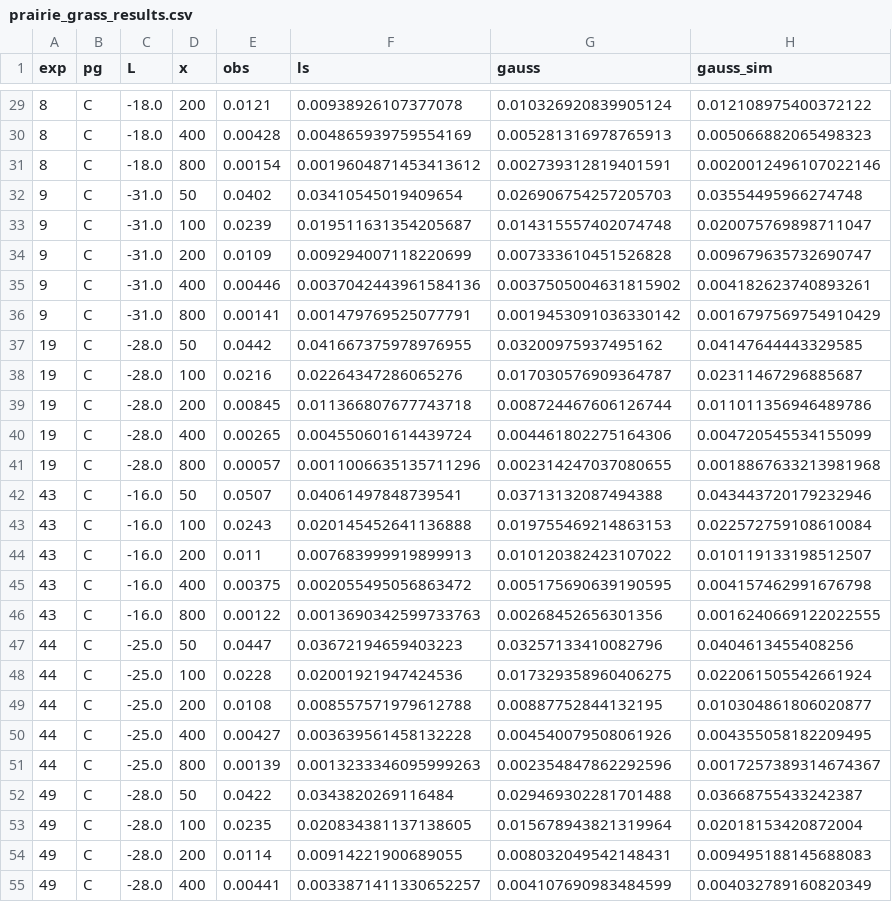
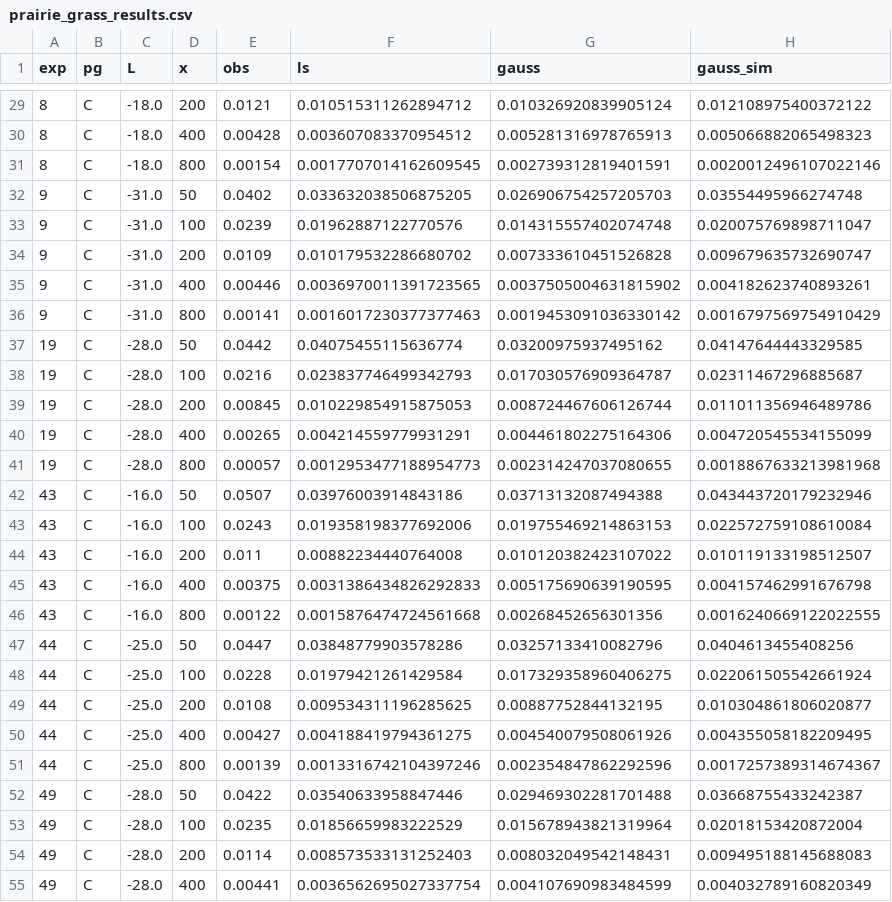
Before and after one commit to DKevinM/AB_winds, a CSV file: odour/validation/prairie_grass_results.csv, drawn as a sheet; only a part is shown, gaps mark what is left out; the diff covers the shown part only.

```diff
--- a/odour/validation/prairie_grass_results.csv
+++ b/odour/validation/prairie_grass_results.csv
@@ -29,27 +29,27 @@ exp,pg,L,x,obs,ls,gauss,gauss_sim
-8,C,-18.0,200,0.0121,0.00938926107377078,0.010326920839905124,0.012108975400372122
-8,C,-18.0,400,0.00428,0.004865939759554169,0.005281316978765913,0.005066882065498323
-8,C,-18.0,800,0.00154,0.0019604871453413612,0.002739312819401591,0.0020012496107022146
-9,C,-31.0,50,0.0402,0.03410545019409654,0.026906754257205703,0.03554495966274748
-9,C,-31.0,100,0.0239,0.019511631354205687,0.014315557402074748,0.020075769898711047
-9,C,-31.0,200,0.0109,0.009294007118220699,0.007333610451526828,0.009679635732690747
-9,C,-31.0,400,0.00446,0.0037042443961584136,0.0037505004631815902,0.004182623740893261
-9,C,-31.0,800,0.00141,0.001479769525077791,0.0019453091036330142,0.0016797569754910429
-19,C,-28.0,50,0.0442,0.041667375978976955,0.03200975937495162,0.04147644443329585
-19,C,-28.0,100,0.0216,0.02264347286065276,0.017030576909364787,0.02311467296885687
-19,C,-28.0,200,0.00845,0.011366807677743718,0.008724467606126744,0.011011356946489786
-19,C,-28.0,400,0.00265,0.004550601614439724,0.004461802275164306,0.004720545534155099
-19,C,-28.0,800,0.00057,0.0011006635135711296,0.002314247037080655,0.0018867633213981968
-43,C,-16.0,50,0.0507,0.04061497848739541,0.03713132087494388,0.043443720179232946
-43,C,-16.0,100,0.0243,0.020145452641136888,0.019755469214863153,0.022572759108610084
-43,C,-16.0,200,0.011,0.007683999919899913,0.010120382423107022,0.010119133198512507
-43,C,-16.0,400,0.00375,0.002055495056863472,0.005175690639190595,0.004157462991676798
-43,C,-16.0,800,0.00122,0.0013690342599733763,0.00268452656301356,0.0016240669122022555
-44,C,-25.0,50,0.0447,0.03672194659403223,0.03257133410082796,0.0404613455408256
-44,C,-25.0,100,0.0228,0.02001921947424536,0.017329358960406275,0.022061505542661924
-44,C,-25.0,200,0.0108,0.008557571979612788,0.00887752844132195,0.010304861806020877
-44,C,-25.0,400,0.00427,0.003639561458132228,0.004540079508061926,0.004355058182209495
-44,C,-25.0,800,0.00139,0.0013233346095999263,0.002354847862292596,0.0017257389314674367
-49,C,-28.0,50,0.0422,0.0343820269116484,0.029469302281701488,0.03668755433242387
-49,C,-28.0,100,0.0235,0.020834381137138605,0.015678943821319964,0.02018153420872004
-49,C,-28.0,200,0.0114,0.00914221900689055,0.008032049542148431,0.009495188145688083
-49,C,-28.0,400,0.00441,0.0033871411330652257,0.004107690983484599,0.004032789160820349
+8,C,-18.0,200,0.0121,0.010515311262894712,0.010326920839905124,0.012108975400372122
+8,C,-18.0,400,0.00428,0.003607083370954512,0.005281316978765913,0.005066882065498323
+8,C,-18.0,800,0.00154,0.0017707014162609545,0.002739312819401591,0.0020012496107022146
+9,C,-31.0,50,0.0402,0.033632038506875205,0.026906754257205703,0.03554495966274748
+9,C,-31.0,100,0.0239,0.01962887122770576,0.014315557402074748,0.020075769898711047
+9,C,-31.0,200,0.0109,0.010179532286680702,0.007333610451526828,0.009679635732690747
+9,C,-31.0,400,0.00446,0.0036970011391723565,0.0037505004631815902,0.004182623740893261
+9,C,-31.0,800,0.00141,0.0016017230377377463,0.0019453091036330142,0.0016797569754910429
+19,C,-28.0,50,0.0442,0.04075455115636774,0.03200975937495162,0.04147644443329585
+19,C,-28.0,100,0.0216,0.023837746499342793,0.017030576909364787,0.02311467296885687
+19,C,-28.0,200,0.00845,0.010229854915875053,0.008724467606126744,0.011011356946489786
+19,C,-28.0,400,0.00265,0.004214559779931291,0.004461802275164306,0.004720545534155099
+19,C,-28.0,800,0.00057,0.0012953477188954773,0.002314247037080655,0.0018867633213981968
+43,C,-16.0,50,0.0507,0.03976003914843186,0.03713132087494388,0.043443720179232946
+43,C,-16.0,100,0.0243,0.019358198377692006,0.019755469214863153,0.022572759108610084
+43,C,-16.0,200,0.011,0.00882234440764008,0.010120382423107022,0.010119133198512507
+43,C,-16.0,400,0.00375,0.0031386434826292833,0.005175690639190595,0.004157462991676798
+43,C,-16.0,800,0.00122,0.0015876474724561668,0.00268452656301356,0.0016240669122022555
+44,C,-25.0,50,0.0447,0.03848779903578286,0.03257133410082796,0.0404613455408256
+44,C,-25.0,100,0.0228,0.01979421261429584,0.017329358960406275,0.022061505542661924
+44,C,-25.0,200,0.0108,0.009534311196285625,0.00887752844132195,0.010304861806020877
+44,C,-25.0,400,0.00427,0.004188419794361275,0.004540079508061926,0.004355058182209495
+44,C,-25.0,800,0.00139,0.0013316742104397246,0.002354847862292596,0.0017257389314674367
+49,C,-28.0,50,0.0422,0.03540633958847446,0.029469302281701488,0.03668755433242387
+49,C,-28.0,100,0.0235,0.01856659983222529,0.015678943821319964,0.02018153420872004
+49,C,-28.0,200,0.0114,0.008573533131252403,0.008032049542148431,0.009495188145688083
+49,C,-28.0,400,0.00441,0.0036562695027337754,0.004107690983484599,0.004032789160820349
```
Also changed, not shown: 168 edited cells elsewhere in this file, odour/validation/prairie_grass_backward_results.csv, odour/validation/sagebrush/sagebrush_results.csv, 2 other files.
